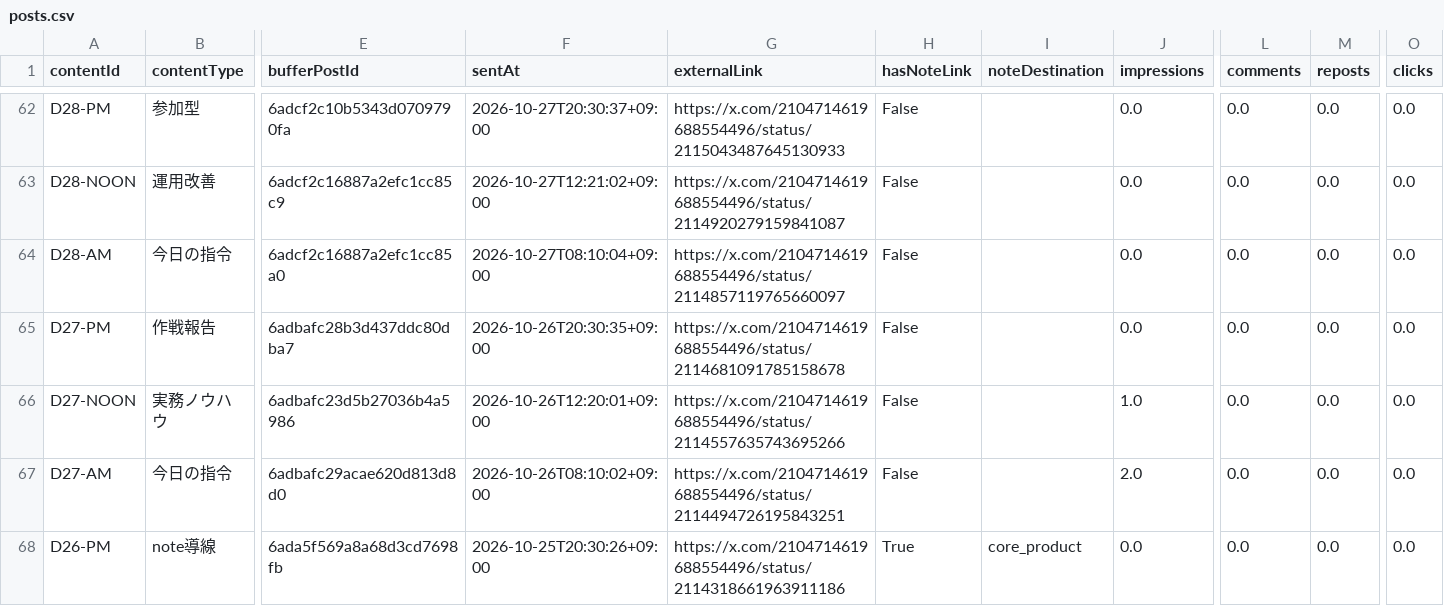
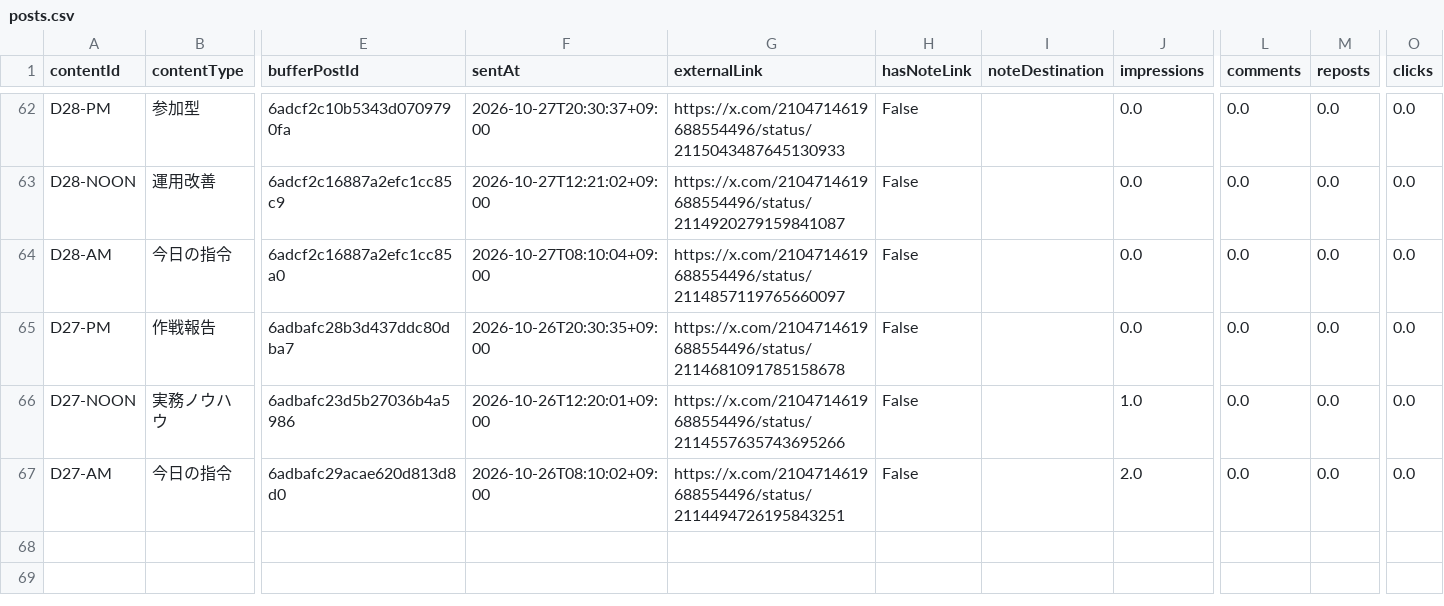
Before and after one commit to innovation4131210-alt/sena-media, a CSV file: automation/ai-command-x/analytics/posts.csv, drawn as a sheet; only a part is shown, gaps mark what is left out; rows hold the shown columns only; the diff names each change by its address in the sheet, - before the commit and + after, or states it on an @@ line.

```diff
--- a/automation/ai-command-x/analytics/posts.csv
+++ b/automation/ai-command-x/analytics/posts.csv
-row 68: D26-PM | note導線 | 6ada5f569a8a68d3cd7698fb | 2026-10-25T20:30:26+09:00 | https://x.com/2104714619688554496/status/2114318661963911186 | True | core_product | 0.0 | 0.0 | 0.0 | 0.0
```
Also changed, not shown: 4 other files.
